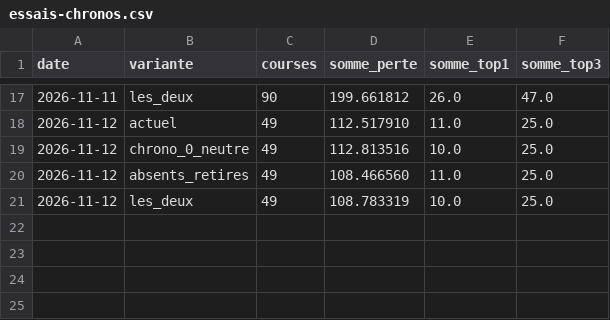
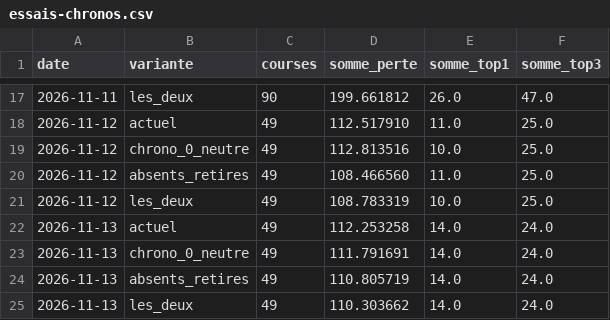
Before and after one commit to irrever/c-kdo-test, a CSV file: quinte/journal/essais-chronos.csv, drawn as a sheet; only a part is shown, gaps mark what is left out.

```diff
--- a/quinte/journal/essais-chronos.csv
+++ b/quinte/journal/essais-chronos.csv
@@ -21 +21,5 @@ date;variante;courses;somme_perte;somme_top1;somme_top3
 2026-11-12;les_deux;49;108.783319;10.0;25.0
+2026-11-13;actuel;49;112.253258;14.0;24.0
+2026-11-13;chrono_0_neutre;49;111.791691;14.0;24.0
+2026-11-13;absents_retires;49;110.805719;14.0;24.0
+2026-11-13;les_deux;49;110.303662;14.0;24.0
```
Also changed, not shown: quinte/journal/mesure-quintes.csv, quinte/journal/mouvement.csv, 2 other files.
